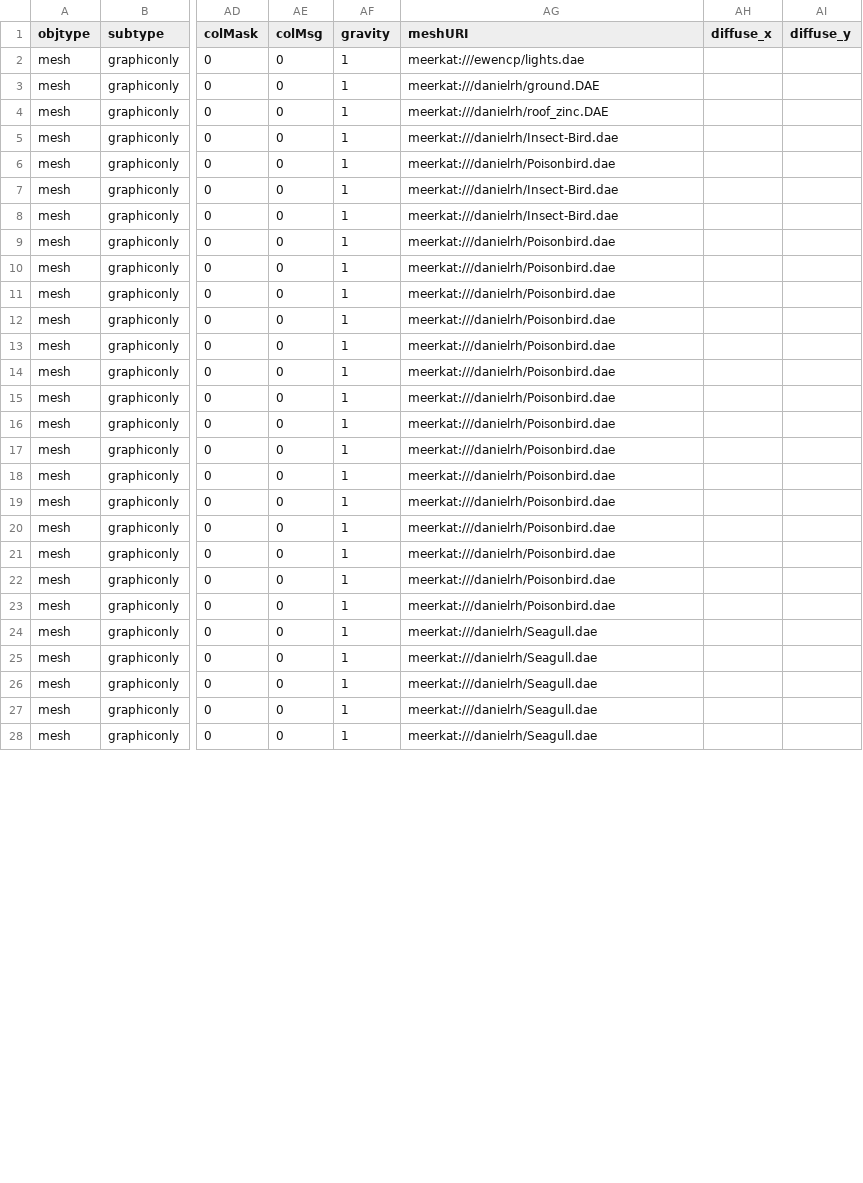
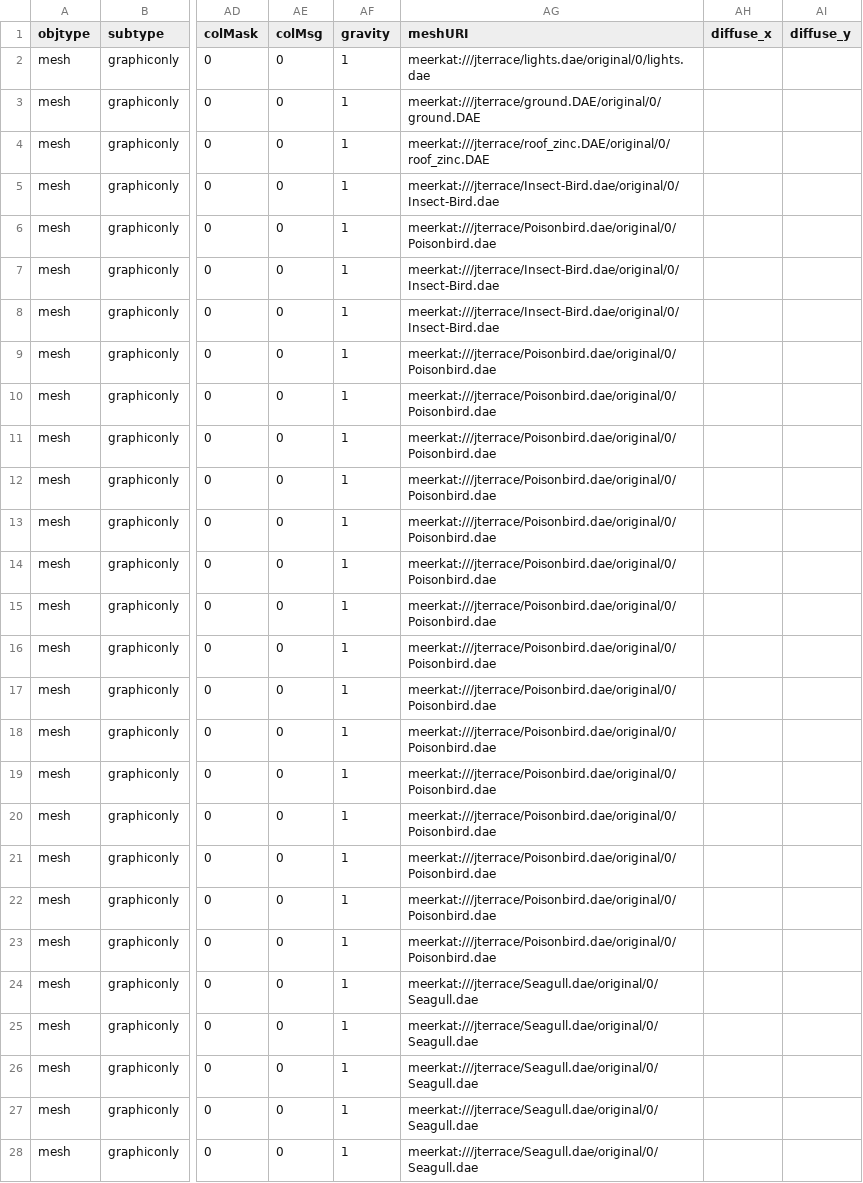
Before and after one commit to tahirazim/sirikata, a CSV file: demo/scenes/colladasmall.csv, drawn as a sheet; only a part is shown, gaps mark what is left out; the diff covers the shown part only; the diff names each change by its address in the sheet, - before the commit and + after, or states it on an @@ line.

```diff
--- a/demo/scenes/colladasmall.csv
+++ b/demo/scenes/colladasmall.csv
-AG2 (meshURI): meerkat:///ewencp/lights.dae
+AG2 (meshURI): meerkat:///jterrace/lights.dae/original/0/lights.dae
-AG3 (meshURI): meerkat:///danielrh/ground.DAE
+AG3 (meshURI): meerkat:///jterrace/ground.DAE/original/0/ground.DAE
-AG4 (meshURI): meerkat:///danielrh/roof_zinc.DAE
+AG4 (meshURI): meerkat:///jterrace/roof_zinc.DAE/original/0/roof_zinc.DAE
-AG5 (meshURI): meerkat:///danielrh/Insect-Bird.dae
+AG5 (meshURI): meerkat:///jterrace/Insect-Bird.dae/original/0/Insect-Bird.dae
-AG6 (meshURI): meerkat:///danielrh/Poisonbird.dae
+AG6 (meshURI): meerkat:///jterrace/Poisonbird.dae/original/0/Poisonbird.dae
-AG7:AG8 (meshURI): meerkat:///danielrh/Insect-Bird.dae
+AG7:AG8 (meshURI): meerkat:///jterrace/Insect-Bird.dae/original/0/Insect-Bird.dae
-AG9:AG23 (meshURI): meerkat:///danielrh/Poisonbird.dae
+AG9:AG23 (meshURI): meerkat:///jterrace/Poisonbird.dae/original/0/Poisonbird.dae
-AG24:AG28 (meshURI): meerkat:///danielrh/Seagull.dae
+AG24:AG28 (meshURI): meerkat:///jterrace/Seagull.dae/original/0/Seagull.dae
```
Also changed, not shown: 12 edited cells elsewhere in this file, 2 other files.
